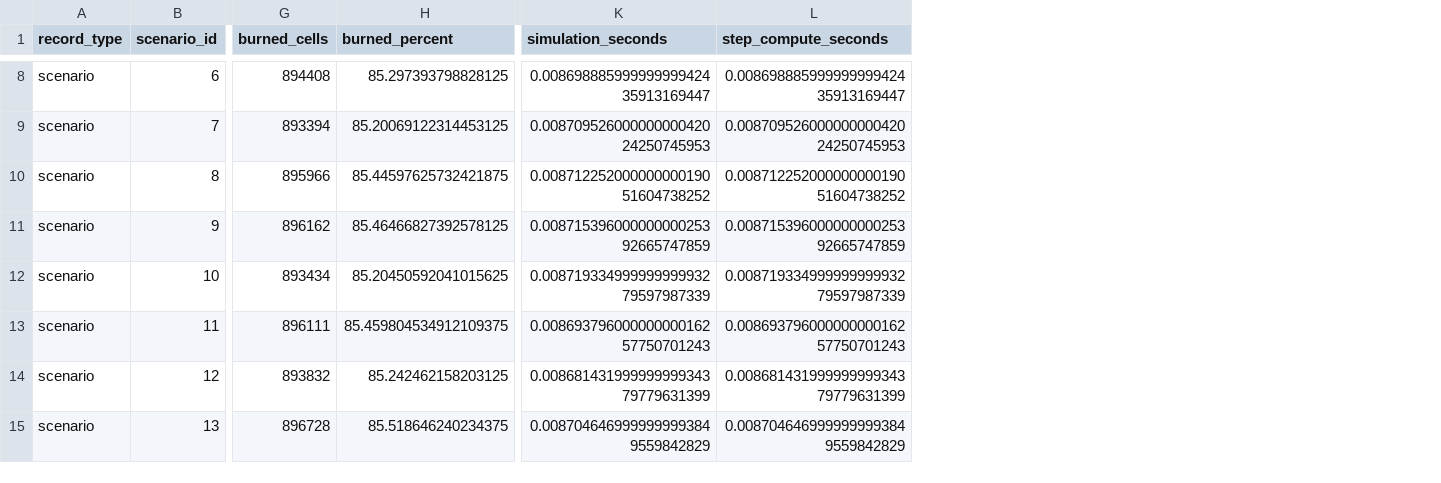
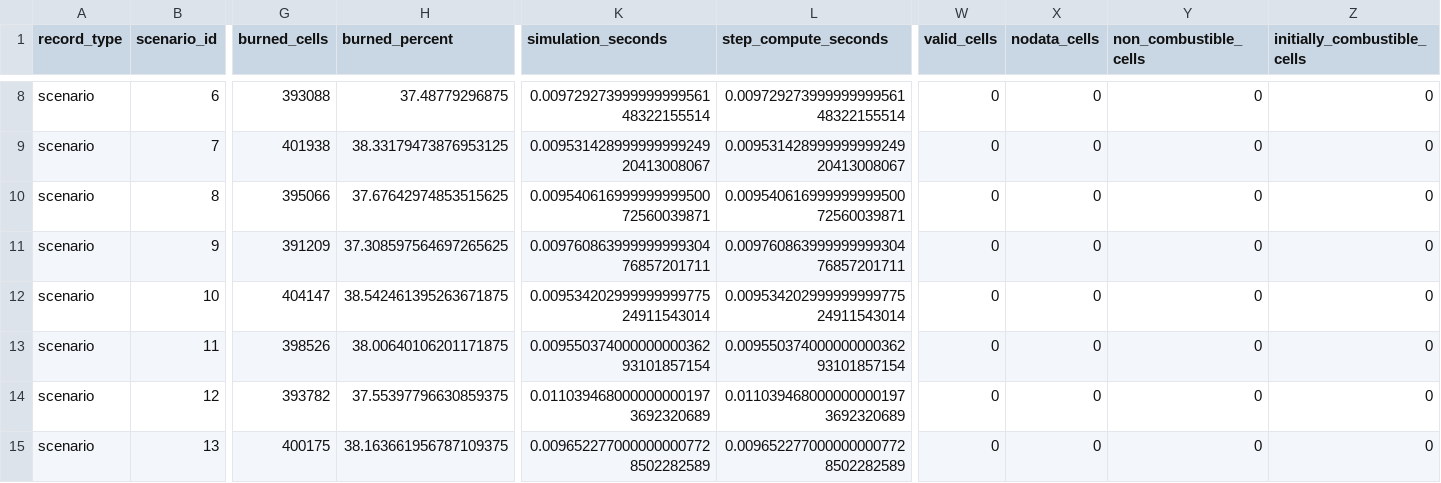
Before and after one commit to Ximamon/EMBER, a CSV file: results/results_cuda/summary.csv, drawn as a sheet; only a part is shown, gaps mark what is left out; the diff covers the shown part only; the diff names each change by its address in the sheet, - before the commit and + after, or states it on an @@ line.

```diff
--- a/results/results_cuda/summary.csv
+++ b/results/results_cuda/summary.csv
+column W (valid_cells), rows 8-15: all 0
+column X (nodata_cells), rows 8-15: all 0
+column Y (non_combustible_cells), rows 8-15: all 0
+column Z (initially_combustible_cells), rows 8-15: all 0
-G8 (burned_cells): 894408
+G8 (burned_cells): 393088
-H8 (burned_percent): 85.297393798828125
+H8 (burned_percent): 37.48779296875
-K8 (simulation_seconds): 0.00869888599999999942435913169447
+K8 (simulation_seconds): 0.00972927399999999956148322155514
-L8 (step_compute_seconds): 0.00869888599999999942435913169447
+L8 (step_compute_seconds): 0.00972927399999999956148322155514
-G9 (burned_cells): 893394
+G9 (burned_cells): 401938
-H9 (burned_percent): 85.20069122314453125
+H9 (burned_percent): 38.33179473876953125
-K9 (simulation_seconds): 0.00870952600000000042024250745953
+K9 (simulation_seconds): 0.00953142899999999924920413008067
-L9 (step_compute_seconds): 0.00870952600000000042024250745953
+L9 (step_compute_seconds): 0.00953142899999999924920413008067
-G10 (burned_cells): 895966
+G10 (burned_cells): 395066
-H10 (burned_percent): 85.44597625732421875
+H10 (burned_percent): 37.67642974853515625
-K10 (simulation_seconds): 0.00871225200000000019051604738252
+K10 (simulation_seconds): 0.00954061699999999950072560039871
-L10 (step_compute_seconds): 0.00871225200000000019051604738252
+L10 (step_compute_seconds): 0.00954061699999999950072560039871
-G11 (burned_cells): 896162
+G11 (burned_cells): 391209
-H11 (burned_percent): 85.46466827392578125
+H11 (burned_percent): 37.308597564697265625
-K11 (simulation_seconds): 0.00871539600000000025392665747859
+K11 (simulation_seconds): 0.00976086399999999930476857201711
-L11 (step_compute_seconds): 0.00871539600000000025392665747859
+L11 (step_compute_seconds): 0.00976086399999999930476857201711
-G12 (burned_cells): 893434
+G12 (burned_cells): 404147
-H12 (burned_percent): 85.20450592041015625
+H12 (burned_percent): 38.542461395263671875
-K12 (simulation_seconds): 0.00871933499999999993279597987339
+K12 (simulation_seconds): 0.00953420299999999977524911543014
-L12 (step_compute_seconds): 0.00871933499999999993279597987339
+L12 (step_compute_seconds): 0.00953420299999999977524911543014
-G13 (burned_cells): 896111
+G13 (burned_cells): 398526
-H13 (burned_percent): 85.459804534912109375
+H13 (burned_percent): 38.00640106201171875
-K13 (simulation_seconds): 0.00869379600000000016257750701243
+K13 (simulation_seconds): 0.00955037400000000036293101857154
-L13 (step_compute_seconds): 0.00869379600000000016257750701243
+L13 (step_compute_seconds): 0.00955037400000000036293101857154
-G14 (burned_cells): 893832
+G14 (burned_cells): 393782
-H14 (burned_percent): 85.242462158203125
+H14 (burned_percent): 37.55397796630859375
-K14 (simulation_seconds): 0.00868143199999999934379779631399
+K14 (simulation_seconds): 0.0110394680000000001973692320689
-L14 (step_compute_seconds): 0.00868143199999999934379779631399
+L14 (step_compute_seconds): 0.0110394680000000001973692320689
-G15 (burned_cells): 896728
+G15 (burned_cells): 400175
-H15 (burned_percent): 85.518646240234375
+H15 (burned_percent): 38.163661956787109375
-K15 (simulation_seconds): 0.0087046469999999993849559842829
+K15 (simulation_seconds): 0.0096522770000000007728502282589
-L15 (step_compute_seconds): 0.0087046469999999993849559842829
+L15 (step_compute_seconds): 0.0096522770000000007728502282589
```
Also changed, not shown: 3 added columns and 53 edited cells elsewhere in this file, 1 other file.
